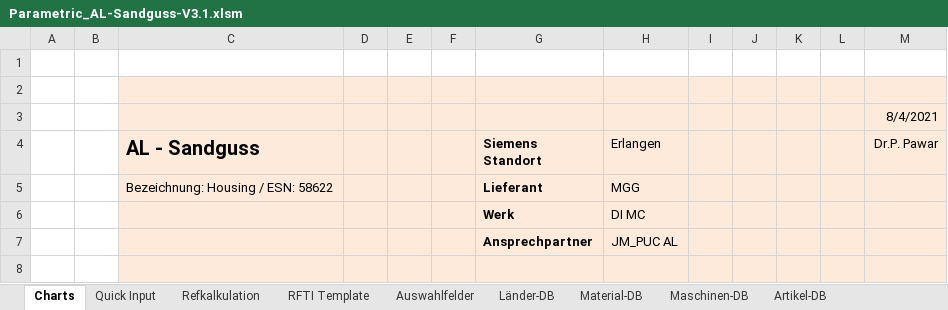
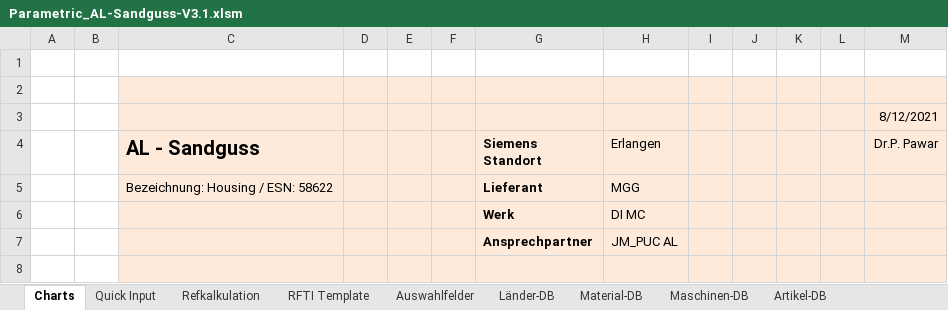
Before and after one commit to sd-ra/GussKalk, an Excel workbook: Excel/Parametric_AL-Sandguss-V3.1.xlsm, sheet Charts, drawn as a sheet; only a part is shown; values as stored, in another font and other column widths than the file's, no borders; charts and pictures not drawn; 2 other sheets too large or unreadable and not compared; the diff names each change by its address in the sheet, - before the commit and + after, or states it on an @@ line.

```diff
--- a/Excel/Parametric_AL-Sandguss-V3.1.xlsm (sheet Charts)
+++ b/Excel/Parametric_AL-Sandguss-V3.1.xlsm (sheet Charts)
-M3 (Dr.P. Pawar): 8/4/2021
+M3 (Dr.P. Pawar): 8/12/2021
```
Also changed, not shown: sheet Refkalkulation, formulas that keep their value, charts or pictures, 5 other files.
